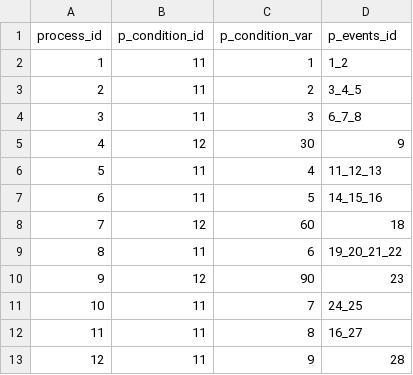
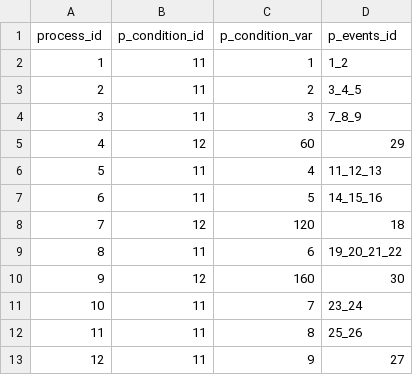
Before and after one commit to Fallshadow/R18HCard, a CSV file: Assets/Resources/Config/dict/dict_process.csv, drawn as a sheet.

```diff
--- a/Assets/Resources/Config/dict/dict_process.csv
+++ b/Assets/Resources/Config/dict/dict_process.csv
@@ -3,11 +3,11 @@ process_id,p_condition_id,p_condition_var,p_events_id
 2,11,2,3_4_5
-3,11,3,6_7_8
-4,12,30,9
+3,11,3,7_8_9
+4,12,60,29
 5,11,4,11_12_13
 6,11,5,14_15_16
-7,12,60,18
+7,12,120,18
 8,11,6,19_20_21_22
-9,12,90,23
-10,11,7,24_25
-11,11,8,16_27
-12,11,9,28
+9,12,160,30
+10,11,7,23_24
+11,11,8,25_26
+12,11,9,27
```
Also changed, not shown: Assets/Resources/Config/dict/dict_card.csv, Assets/Resources/Config/dict/dict_condition.csv, 52 other files.
